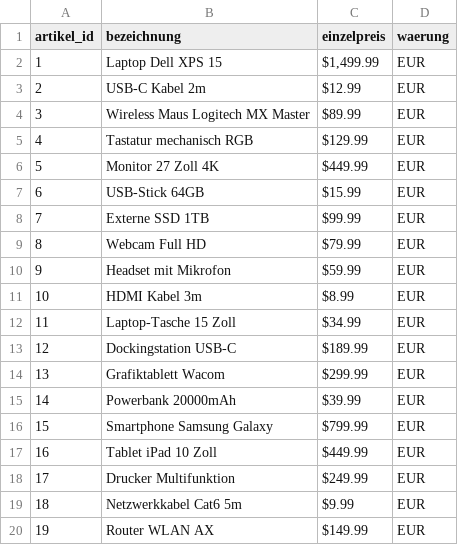
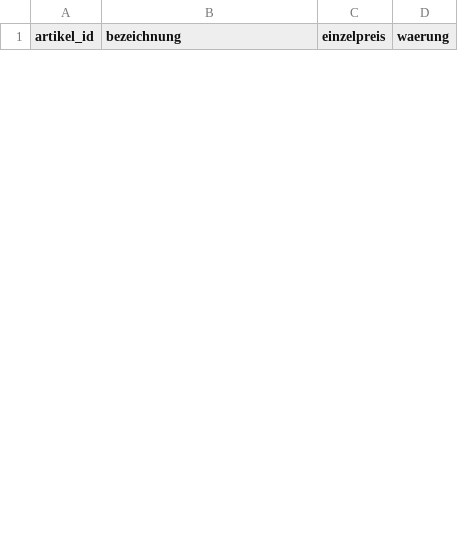
Before and after one commit to rhintho/sql_demo, a CSV file: artikel.csv, drawn as a sheet; only a part is shown; removed rows and columns are numbered as before the commit, all else as after; the diff covers the shown part only; the diff names each change by its address in the sheet, - before the commit and + after, or states it on an @@ line.

```diff
--- a/artikel.csv
+++ b/artikel.csv
-row 2: 1 | Laptop Dell XPS 15 | $1,499.99 | EUR
-row 3: 2 | USB-C Kabel 2m | $12.99 | EUR
-row 4: 3 | Wireless Maus Logitech MX Master | $89.99 | EUR
-row 5: 4 | Tastatur mechanisch RGB | $129.99 | EUR
-row 6: 5 | Monitor 27 Zoll 4K | $449.99 | EUR
-row 7: 6 | USB-Stick 64GB | $15.99 | EUR
-row 8: 7 | Externe SSD 1TB | $99.99 | EUR
-row 9: 8 | Webcam Full HD | $79.99 | EUR
-row 10: 9 | Headset mit Mikrofon | $59.99 | EUR
-row 11: 10 | HDMI Kabel 3m | $8.99 | EUR
-row 12: 11 | Laptop-Tasche 15 Zoll | $34.99 | EUR
-row 13: 12 | Dockingstation USB-C | $189.99 | EUR
-row 14: 13 | Grafiktablett Wacom | $299.99 | EUR
-row 15: 14 | Powerbank 20000mAh | $39.99 | EUR
-row 16: 15 | Smartphone Samsung Galaxy | $799.99 | EUR
-row 17: 16 | Tablet iPad 10 Zoll | $449.99 | EUR
-row 18: 17 | Drucker Multifunktion | $249.99 | EUR
-row 19: 18 | Netzwerkkabel Cat6 5m | $9.99 | EUR
-row 20: 19 | Router WLAN AX | $149.99 | EUR
```
Also changed, not shown: 8 added rows and 11 removed rows elsewhere in this file, 11 other files.
